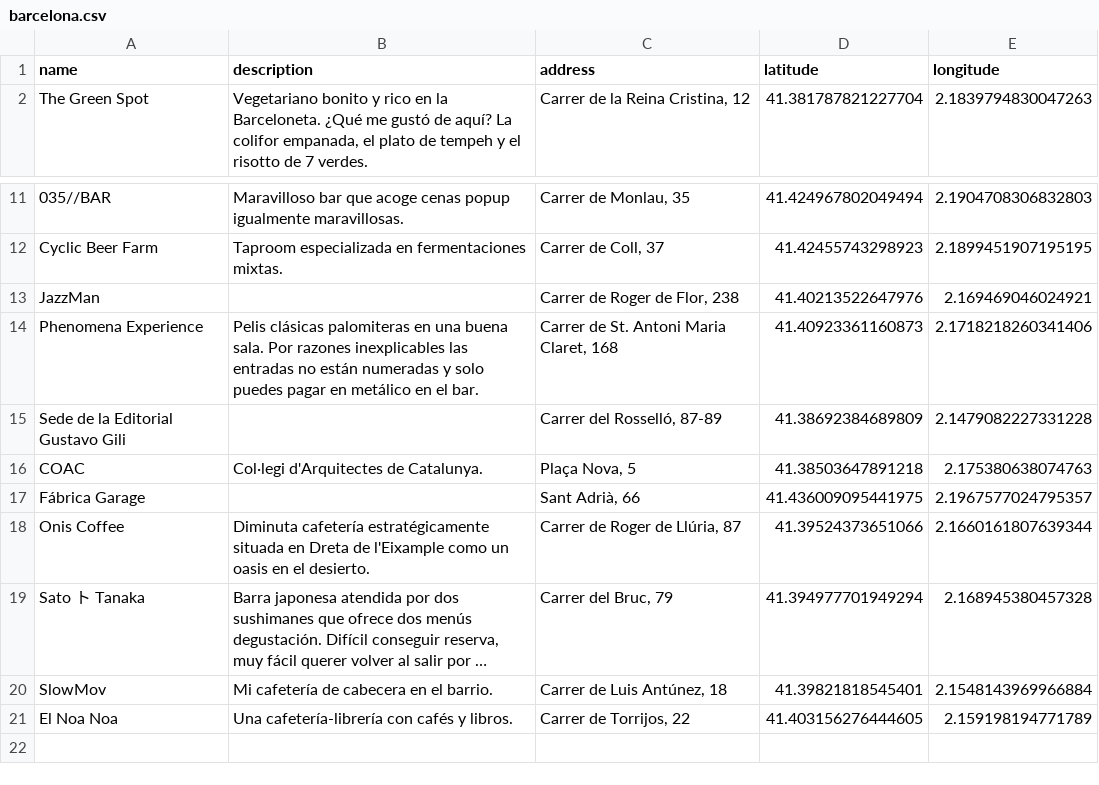
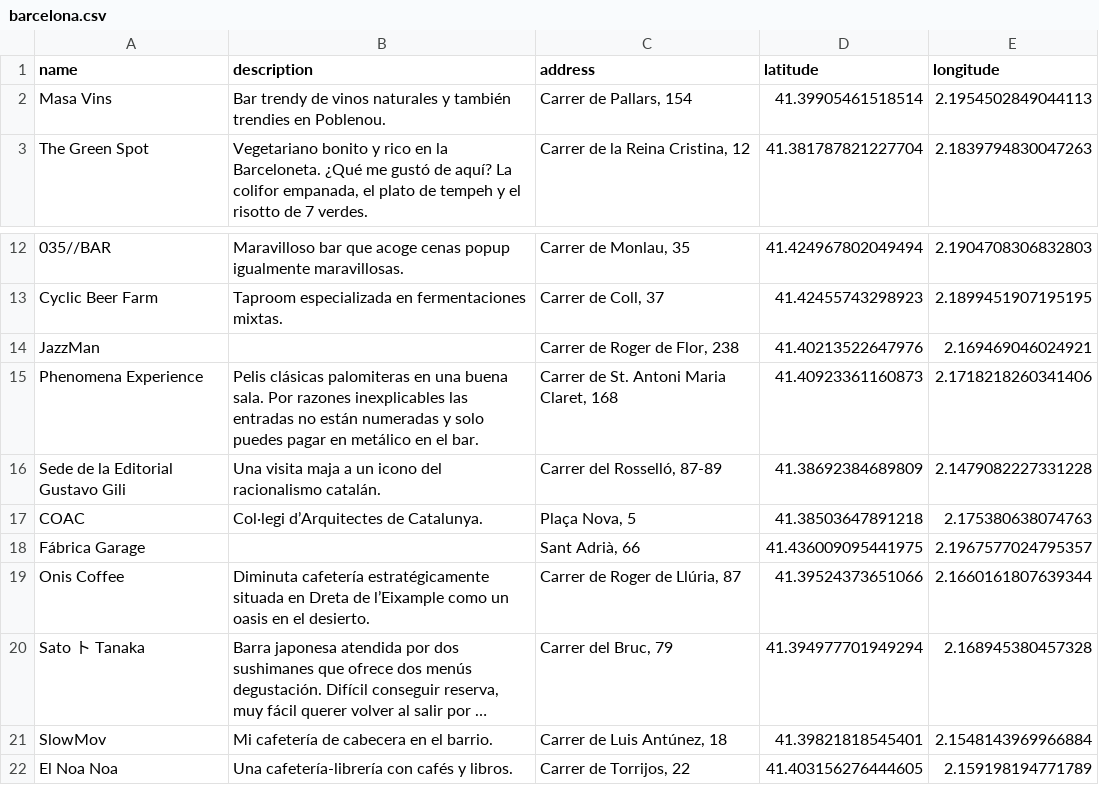
Before and after one commit to javierarce/javier.computer, a CSV file: assets/maps/barcelona.csv, drawn as a sheet; only a part is shown, gaps mark what is left out; long unchanged cells end in …; addresses are those after the commit; the diff names each change by its address in the sheet, - before the commit and + after, or states it on an @@ line.

```diff
--- a/assets/maps/barcelona.csv
+++ b/assets/maps/barcelona.csv
+row 2: Masa Vins | Bar trendy de vinos naturales y también trendies en Poblenou. | Carrer de Pallars, 154 | 41.39905461518514 | 2.1954502849044113
-B16 (description): (empty)
+B16 (description): Una visita maja a un icono del racionalismo catalán.
-B17 (description): Col·legi d'Arquitectes de Catalunya.
+B17 (description): Col·legi d’Arquitectes de Catalunya.
-B19 (description): …Dreta de l'Eixample como un…
+B19 (description): …Dreta de l’Eixample como un…
```
Also changed, not shown: assets/maps/berlin.csv, assets/maps/newyork.csv, 13 other files.
